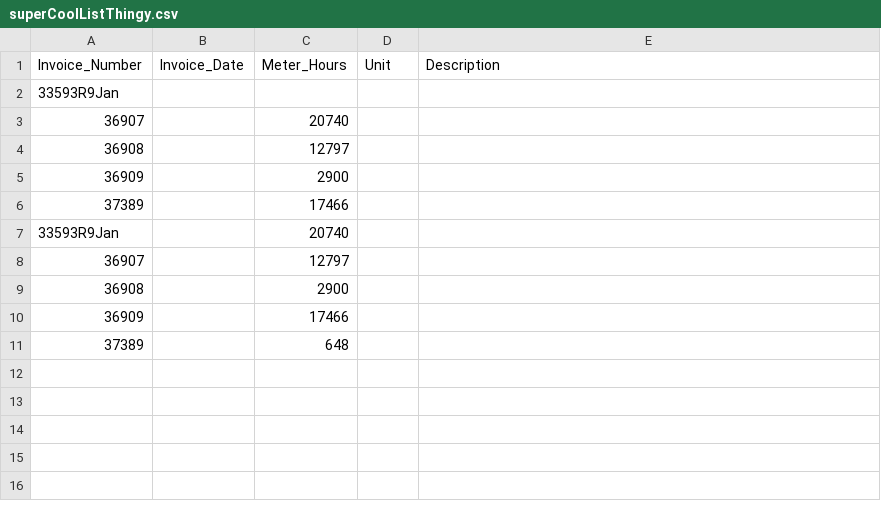
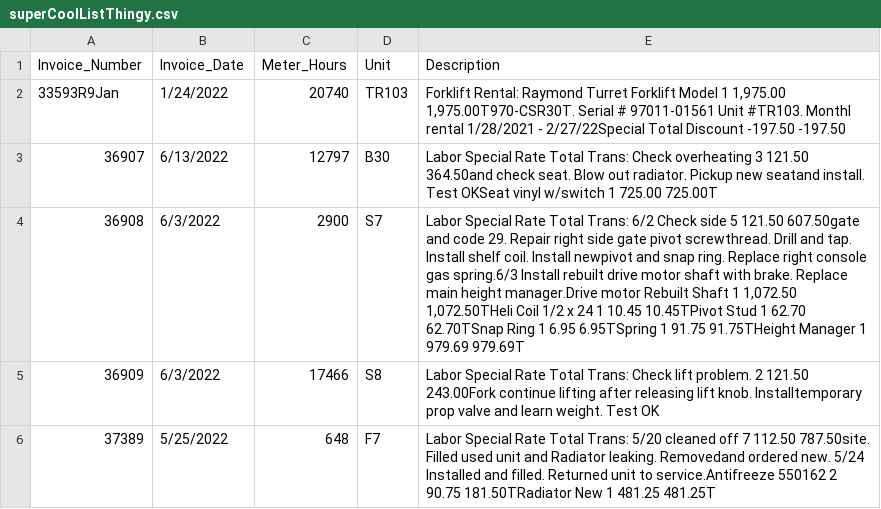
Before and after one commit to Bryantkrause/pythonBegginings, a CSV file: Pdfinator/superCoolListThingy.csv, drawn as a sheet.

Commit message:
after thousands of hours I have automated something that would have taken 20 minutes

```diff
--- a/Pdfinator/superCoolListThingy.csv
+++ b/Pdfinator/superCoolListThingy.csv
@@ -1,11 +1,6 @@
 Invoice_Number,Invoice_Date,Meter_Hours,Unit,Description
-33593R9Jan,,,,
-36907,,20740,,
-36908,,12797,,
-36909,,2900,,
-37389,,17466,,
-33593R9Jan,,20740,,
-36907,,12797,,
-36908,,2900,,
-36909,,17466,,
-37389,,648,,
+33593R9Jan,1/24/2022,20740,TR103,"Forklift Rental:  Raymond Turret Forklift Model 1 1,975.00 1,975.00T970-CSR30T.  Serial # 97011-01561 Unit #TR103. Monthl rental 1/28/2021 - 2/27/22Special Total Discount -197.50 -197.50"
+36907,6/13/2022,12797,B30,Labor Special  Rate Total Trans:   Check overheating 3 121.50 364.50and check seat.  Blow out radiator.  Pickup new seatand install.  Test OKSeat vinyl w/switch 1 725.00 725.00T
+36908,6/3/2022,2900,S7,"Labor Special  Rate Total Trans:  6/2  Check side 5 121.50 607.50gate and code 29.  Repair right side gate pivot screwthread.  Drill and tap.  Install shelf coil.  Install newpivot and snap ring.  Replace right console gas spring.6/3  Install rebuilt drive motor shaft with brake. Replace main height manager.Drive motor  Rebuilt Shaft 1 1,072.50 1,072.50THeli Coil 1/2 x 24 1 10.45 10.45TPivot Stud 1 62.70 62.70TSnap Ring 1 6.95 6.95TSpring 1 91.75 91.75THeight Manager 1 979.69 979.69T"
+36909,6/3/2022,17466,S8,Labor Special  Rate Total Trans:  Check lift problem.  2 121.50 243.00Fork continue lifting after releasing lift knob.  Installtemporary prop valve and learn weight.  Test OK
+37389,5/25/2022,648,F7,Labor Special  Rate Total Trans:   5/20 cleaned off 7 112.50 787.50site.   Filled used unit and Radiator leaking.  Removedand ordered new.  5/24    Installed and filled. Returned unit to service.Antifreeze 550162 2 90.75 181.50TRadiator New 1 481.25 481.25T
```
Also changed, not shown: 13 other files.
